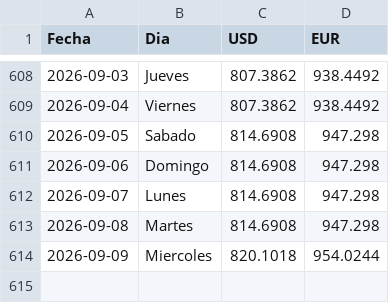
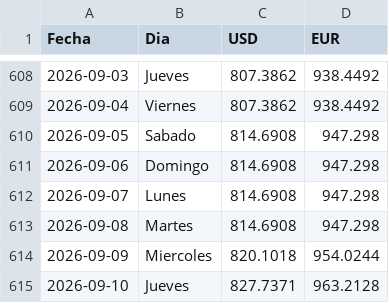
Before and after one commit to boadar/reporte-cobranza, a CSV file: data/tasas_bcv.csv, drawn as a sheet; only a part is shown, gaps mark what is left out; the diff names each change by its address in the sheet, - before the commit and + after, or states it on an @@ line.

Commit message:
tasas BCV al 2026-09-10 (USD 827.7371)

```diff
--- a/data/tasas_bcv.csv
+++ b/data/tasas_bcv.csv
+row 615: 2026-09-10 | Jueves | 827.7371 | 963.2128
```
Also changed, not shown: 1 other file.
